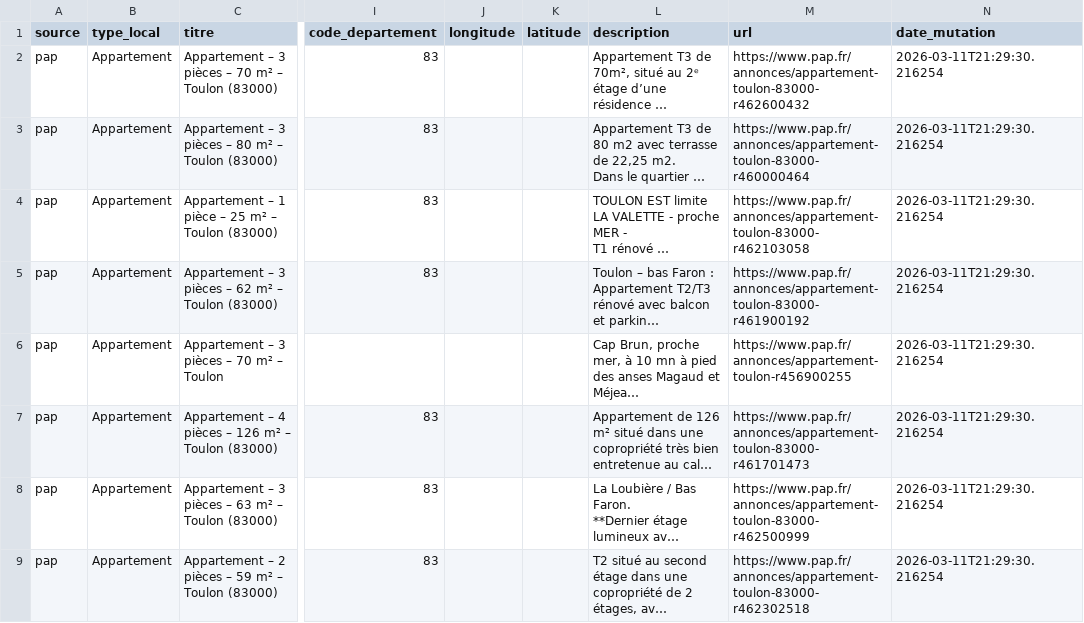
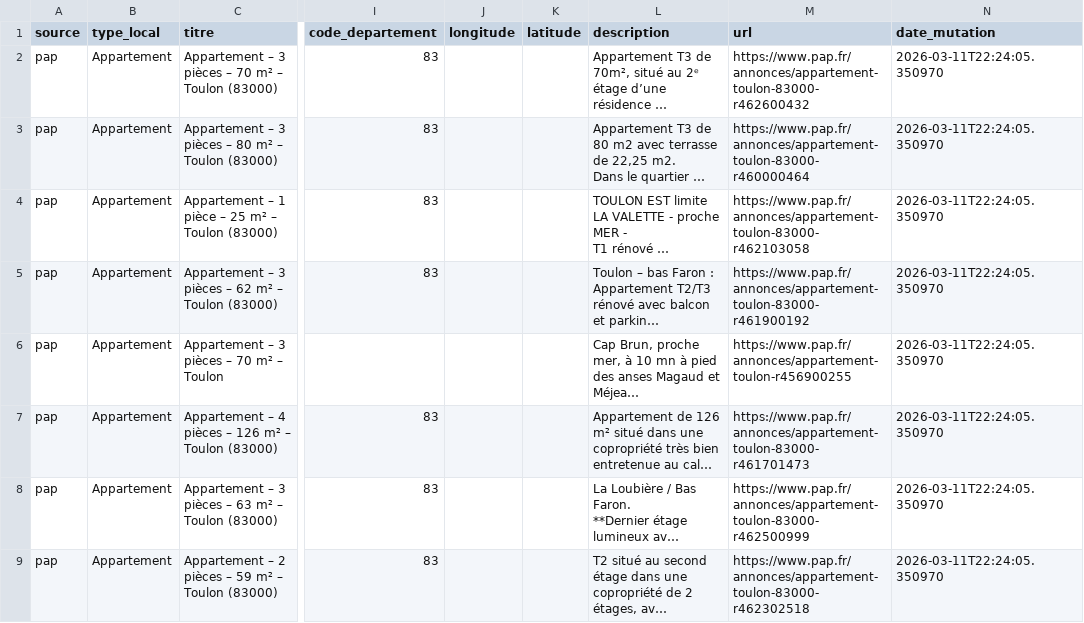
Before and after one commit to Karmadibsa/AImmo, a CSV file: data/annonces.csv, drawn as a sheet; only a part is shown, gaps mark what is left out; long unchanged cells end in …; the diff covers the shown part only; the diff names each change by its address in the sheet, - before the commit and + after, or states it on an @@ line.

```diff
--- a/data/annonces.csv
+++ b/data/annonces.csv
-N2:N9 (date_mutation): 2026-03-11T21:29:30.216254
+N2:N9 (date_mutation): 2026-03-11T22:24:05.350970
```
Also changed, not shown: 2 added rows, 2 removed rows and 9 edited cells elsewhere in this file.
